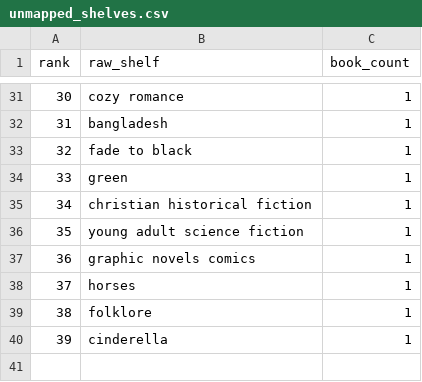
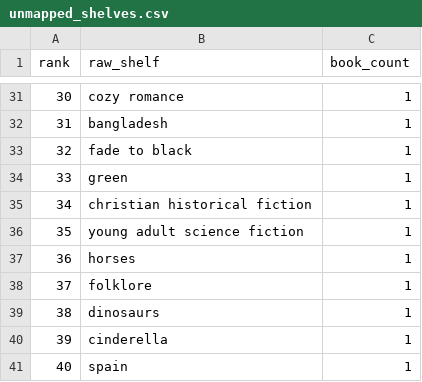
Before and after one commit to mariah32p/threnne-analytics, a CSV file: data/exports/unmapped_shelves.csv, drawn as a sheet; only a part is shown, gaps mark what is left out; removed rows and columns are numbered as before the commit, all else as after; the diff covers the shown part only; the diff names each change by its address in the sheet, - before the commit and + after, or states it on an @@ line.

```diff
--- a/data/exports/unmapped_shelves.csv
+++ b/data/exports/unmapped_shelves.csv
@@ column A (rank) renumbered between rows 4 and 38 @@
-row 37: 36 | graphic novels comics | 1
+row 39: 38 | dinosaurs | 1
@@ row 28 moved to row 41: 40 @@
```
Also changed, not shown: 6 added rows, 5 removed rows and 3 edited cells elsewhere in this file, data/exports/forecast_report.csv, data/exports/forecast_stacks_report.csv, 4 other files.
